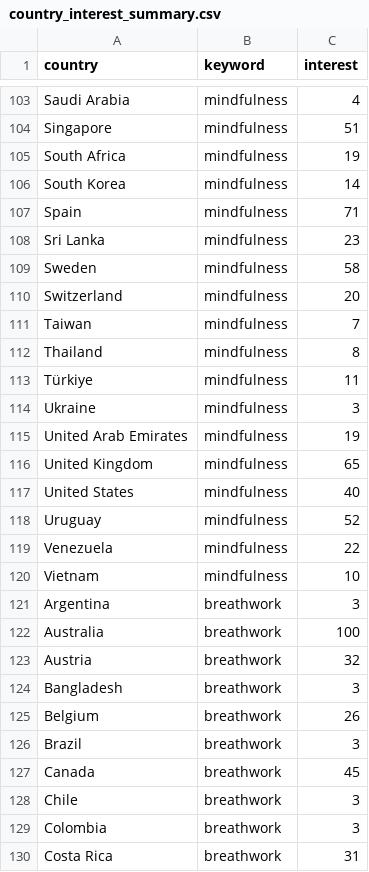
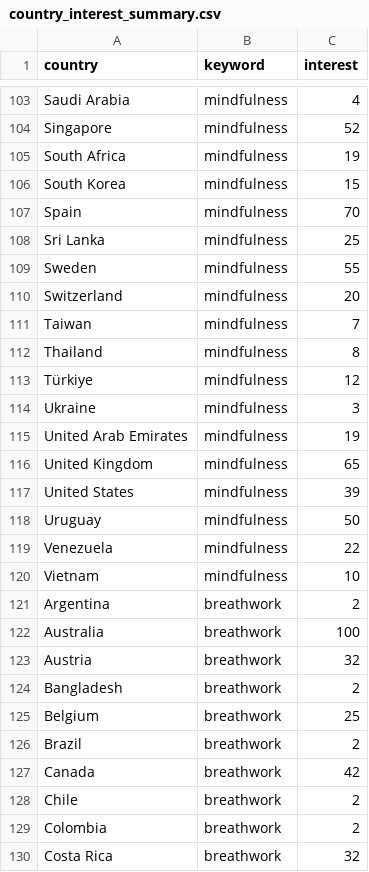
Before and after one commit to saayedalam/Meditation-Trend-Pulse, a CSV file: data/streamlit/country_interest_summary.csv, drawn as a sheet; only a part is shown, gaps mark what is left out; the diff covers the shown part only; the diff names each change by its address in the sheet, - before the commit and + after, or states it on an @@ line.

```diff
--- a/data/streamlit/country_interest_summary.csv
+++ b/data/streamlit/country_interest_summary.csv
-C104 (interest): 51
+C104 (interest): 52
-C106 (interest): 14
+C106 (interest): 15
-C107 (interest): 71
+C107 (interest): 70
-C108 (interest): 23
+C108 (interest): 25
-C109 (interest): 58
+C109 (interest): 55
-C113 (interest): 11
+C113 (interest): 12
-C117 (interest): 40
+C117 (interest): 39
-C118 (interest): 52
+C118 (interest): 50
-C121 (interest): 3
+C121 (interest): 2
-C124 (interest): 3
+C124 (interest): 2
-C125 (interest): 26
+C125 (interest): 25
-C126 (interest): 3
+C126 (interest): 2
-C127 (interest): 45
+C127 (interest): 42
-C128:C129 (interest): 3
+C128:C129 (interest): 2
-C130 (interest): 31
+C130 (interest): 32
```
Also changed, not shown: 4 removed rows and 92 edited cells elsewhere in this file, data/streamlit/country_total_interest_by_keyword.csv, data/streamlit/global_trend_summary.csv, 5 other files.
